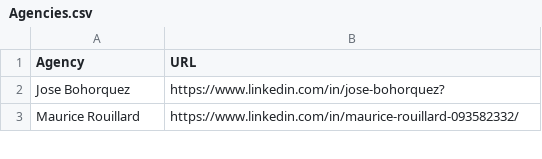
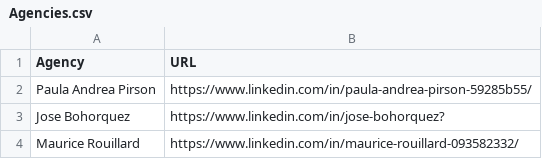
Before and after one commit to MartinCKing/Index-of-Indexes, a CSV file: Agencies.csv, drawn as a sheet; only a part is shown; the diff names each change by its address in the sheet, - before the commit and + after, or states it on an @@ line.

Commit message:
Update Agencies.csv

```diff
--- a/Agencies.csv
+++ b/Agencies.csv
+row 2: Paula Andrea Pirson | https://www.linkedin.com/in/paula-andrea-pirson-59285b55/
```
